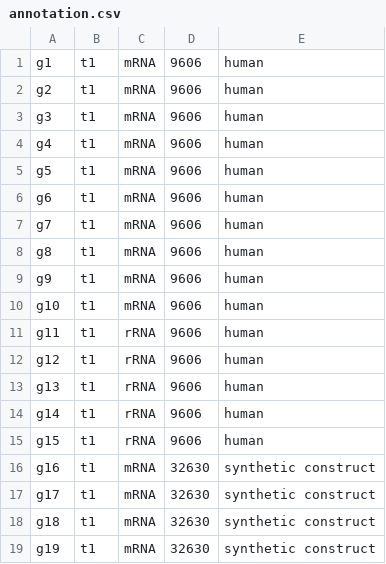
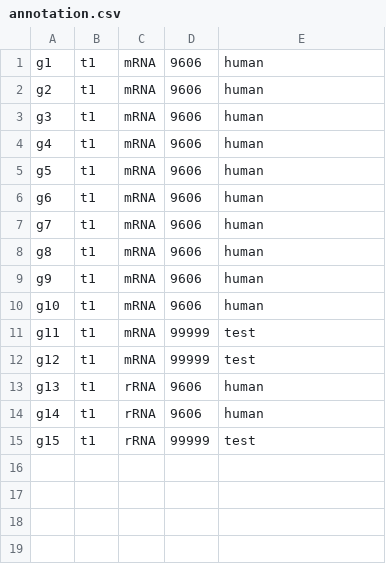
Before and after one commit to nexomis/nexodiff, a CSV file: inst/extdata/sim_inputs/test03/config/annotation.csv, drawn as a sheet.

```diff
--- a/inst/extdata/sim_inputs/test03/config/annotation.csv
+++ b/inst/extdata/sim_inputs/test03/config/annotation.csv
@@ -10,10 +10,6 @@ g9,t1,mRNA,9606,human
 g10,t1,mRNA,9606,human
-g11,t1,rRNA,9606,human
-g12,t1,rRNA,9606,human
+g11,t1,mRNA,99999,test
+g12,t1,mRNA,99999,test
 g13,t1,rRNA,9606,human
 g14,t1,rRNA,9606,human
-g15,t1,rRNA,9606,human
-g16,t1,mRNA,32630,synthetic construct
-g17,t1,mRNA,32630,synthetic construct
-g18,t1,mRNA,32630,synthetic construct
-g19,t1,mRNA,32630,synthetic construct
+g15,t1,rRNA,99999,test
```
Also changed, not shown: inst/extdata/sim_inputs/test03/config/tx_len.csv, inst/extdata/sim_inputs/test03/config/tx_raw.csv, 56 other files.
